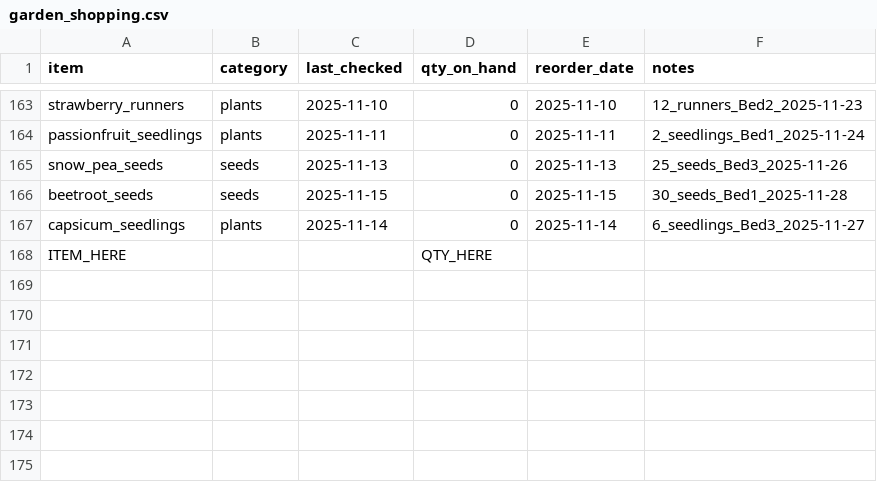
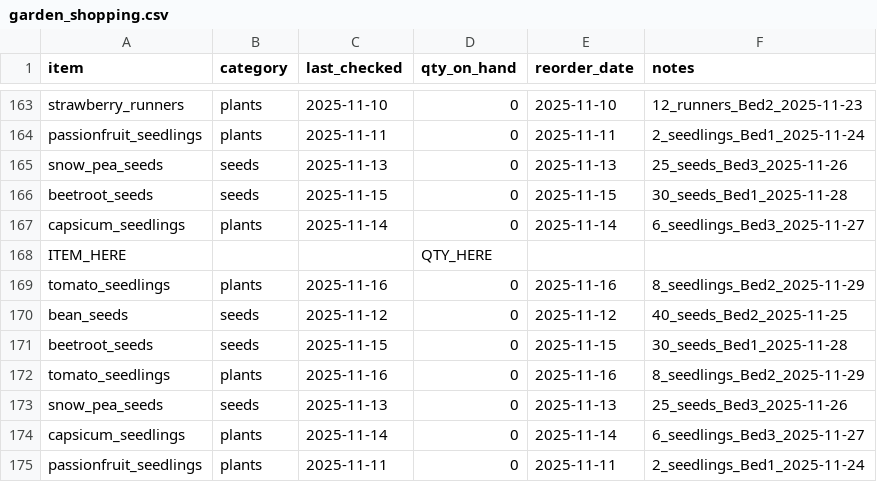
Before and after one commit to ozbren/garden-ai, a CSV file: data/garden_shopping.csv, drawn as a sheet; only a part is shown, gaps mark what is left out; the diff names each change by its address in the sheet, - before the commit and + after, or states it on an @@ line.

```diff
--- a/data/garden_shopping.csv
+++ b/data/garden_shopping.csv
+row 169: tomato_seedlings | plants | 2025-11-16 | 0 | 2025-11-16 | 8_seedlings_Bed2_2025-11-29
+row 170: bean_seeds | seeds | 2025-11-12 | 0 | 2025-11-12 | 40_seeds_Bed2_2025-11-25
+row 171: beetroot_seeds | seeds | 2025-11-15 | 0 | 2025-11-15 | 30_seeds_Bed1_2025-11-28
+row 172: tomato_seedlings | plants | 2025-11-16 | 0 | 2025-11-16 | 8_seedlings_Bed2_2025-11-29
+row 173: snow_pea_seeds | seeds | 2025-11-13 | 0 | 2025-11-13 | 25_seeds_Bed3_2025-11-26
+row 174: capsicum_seedlings | plants | 2025-11-14 | 0 | 2025-11-14 | 6_seedlings_Bed3_2025-11-27
+row 175: passionfruit_seedlings | plants | 2025-11-11 | 0 | 2025-11-11 | 2_seedlings_Bed1_2025-11-24
```
